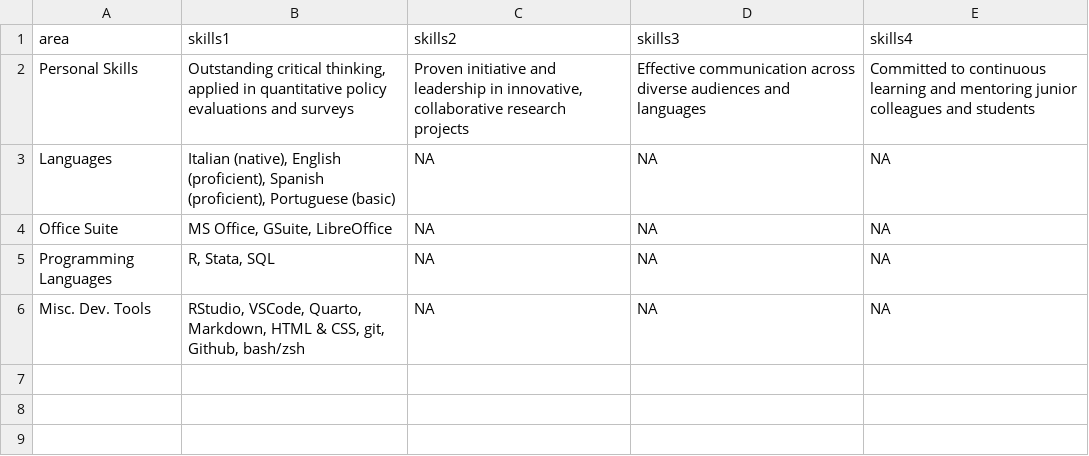
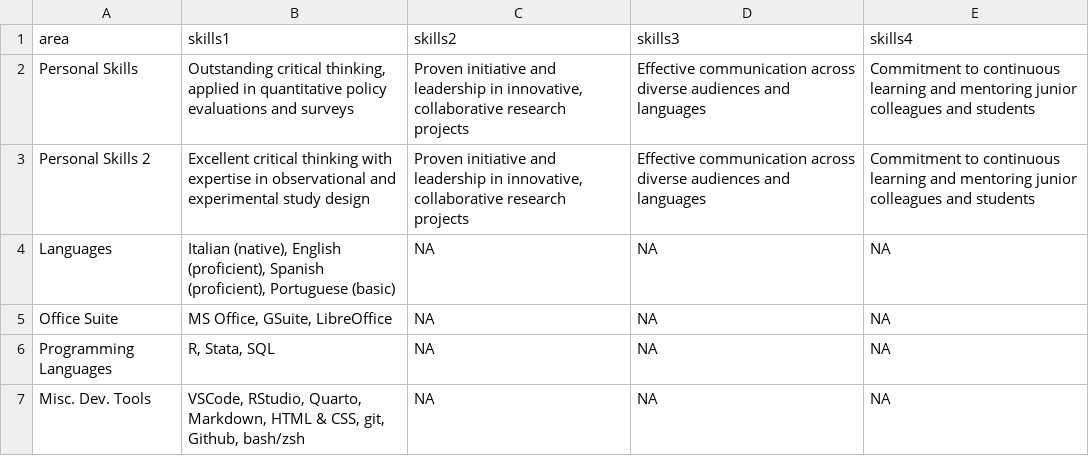
Before and after one commit to Lulliter/cv_typst, a CSV file: data/skill.csv, drawn as a sheet.

```diff
--- a/data/skill.csv
+++ b/data/skill.csv
@@ -1,3 +1,4 @@
 area,skills1, skills2, skills3, skills4
-Personal Skills, "Outstanding critical thinking, applied in quantitative policy evaluations and surveys","Proven initiative and leadership in innovative, collaborative research projects", "Effective communication across diverse audiences and languages","Committed to continuous learning and mentoring junior colleagues and students"
+Personal Skills, "Outstanding critical thinking, applied in quantitative policy evaluations and surveys","Proven initiative and leadership in innovative, collaborative research projects", "Effective communication across diverse audiences and languages","Commitment to continuous learning and mentoring junior colleagues and students"
+Personal Skills 2, "Excellent critical thinking with expertise in observational and experimental study design","Proven initiative and leadership in innovative, collaborative research projects", "Effective communication across diverse audiences and languages","Commitment to continuous learning and mentoring junior colleagues and students"
 Languages,"Italian (native), English (proficient), Spanish (proficient), Portuguese (basic)",NA,NA,NA
@@ -5,2 +6,2 @@ Office Suite,"MS Office, GSuite, LibreOffice",NA,NA,NA
 Programming Languages,"R, Stata, SQL",NA,NA,NA
-Misc. Dev. Tools,"RStudio, VSCode, Quarto, Markdown, HTML & CSS, git, Github, bash/zsh",NA,NA,NA
+Misc. Dev. Tools,"VSCode, RStudio, Quarto, Markdown, HTML & CSS, git, Github, bash/zsh",NA,NA,NA
```
Also changed, not shown: data/work.csv, data/work_ita.csv, 5 other files.
